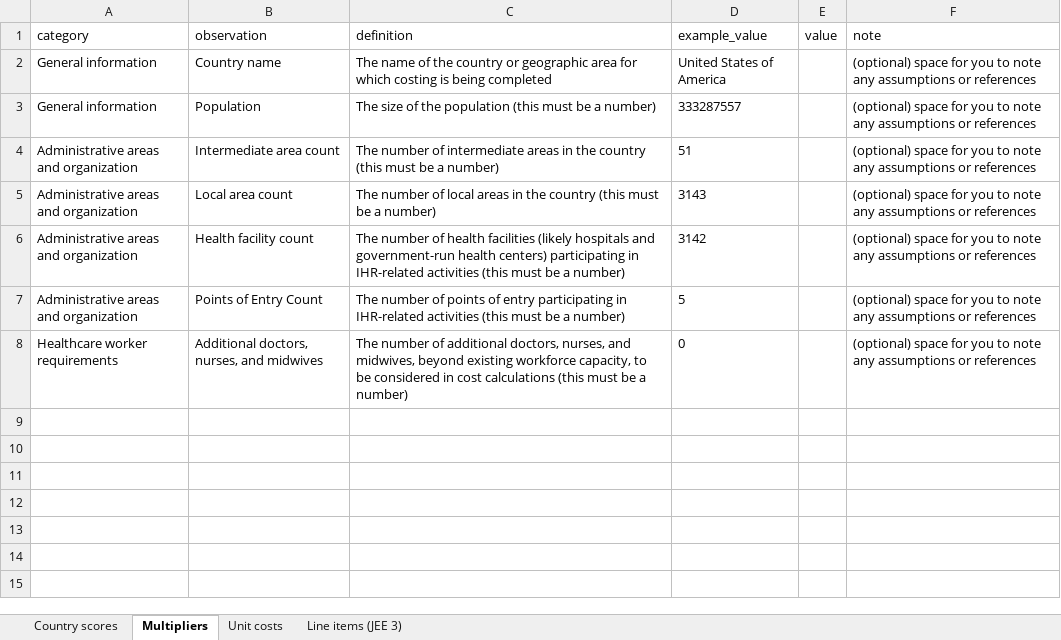
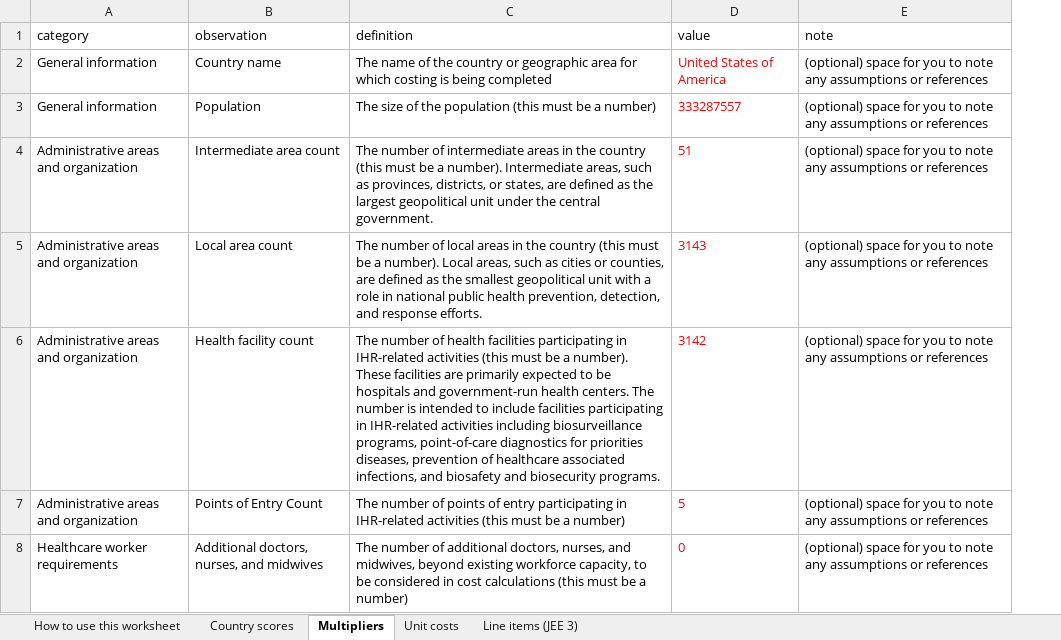
Before and after one commit to cghss/IHR-costing, an Excel workbook: calculator-tool/jee3_costing_worksheet.xlsx, sheet Multipliers, drawn as a sheet; values as stored, in another font and other column widths than the file's, no borders; the diff names each change by its address in the sheet, - before the commit and + after, or states it on an @@ line.

```diff
--- a/calculator-tool/jee3_costing_worksheet.xlsx (sheet Multipliers)
+++ b/calculator-tool/jee3_costing_worksheet.xlsx (sheet Multipliers)
+sheet tab: How to use this worksheet
-column E (value), empty
-D1: example_value
+D1: value
-D2:D8 text colour: black
+D2:D8 text colour: #FF0000
-C4 (definition): …be a number)
+C4 (definition): …be a number). Intermediate areas, such as provinces, districts, or states, are defined as the largest geopolitical unit under the central government.
-C5 (definition): …be a number)
+C5 (definition): …be a number). Local areas, such as cities or counties, are defined as the smallest geopolitical unit with a role in national public health prevention, detection, and response efforts.
-C6 (definition): …health facilities (likely hospitals and government-run health centers) participating in IHR-related activities (this must be a number)
+C6 (definition): …health facilities participating in IHR-related activities (this must be a number). These facilities are primarily expected to be hospitals and government-run health centers. The number is intended to include facilities participating in IHR-related activities including biosurveillance programs, point-of-care diagnostics for priorities diseases, prevention of healthcare associated infections, and biosafety and biosecurity programs.
```
Also changed, not shown: sheet Unit costs, sheet Country scores, 1 other file.
